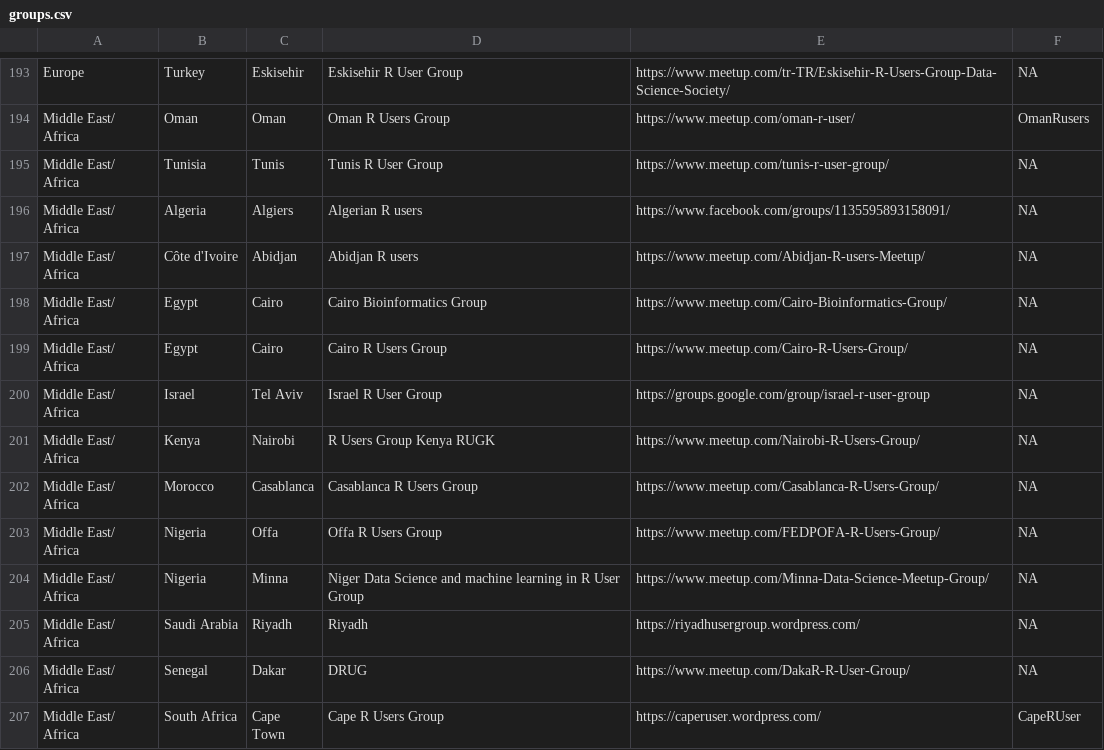
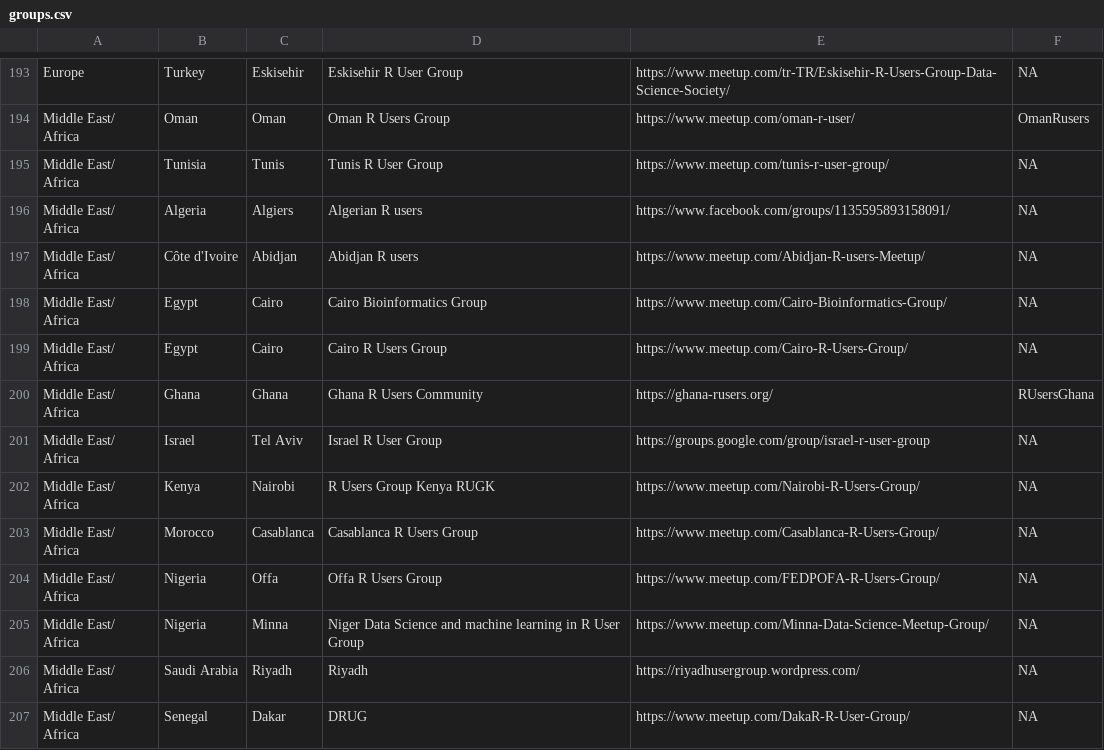
Before and after one commit to jumpingrivers/meetingsR, a CSV file: docs/groups.csv, drawn as a sheet; only a part is shown, gaps mark what is left out; the shorter side is filled out with more unchanged rows.

```diff
--- a/docs/groups.csv
+++ b/docs/groups.csv
@@ -199,2 +199,3 @@ Middle East/ Africa,Egypt,Cairo,Cairo Bioinformatics Group,https://www.meetup.co
 Middle East/ Africa,Egypt,Cairo,Cairo R Users Group,https://www.meetup.com/Cairo-R-Users-Group/,NA
+Middle East/ Africa,Ghana,Ghana,Ghana R Users Community,https://ghana-rusers.org/,RUsersGhana
 Middle East/ Africa,Israel,Tel Aviv,Israel R User Group,https://groups.google.com/group/israel-r-user-group,NA
```
Also changed, not shown: 12 other files.
